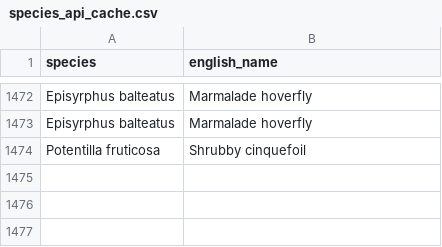
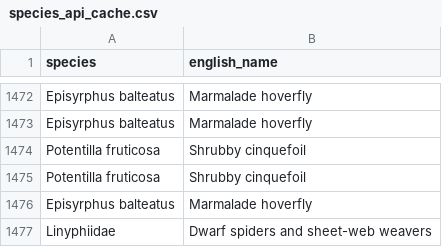
Before and after one commit to lswoboda2/biodiversity-dashboard, a CSV file: species_api_cache.csv, drawn as a sheet; only a part is shown, gaps mark what is left out.

```diff
--- a/species_api_cache.csv
+++ b/species_api_cache.csv
@@ -1478 +1478,4 @@ Episyrphus balteatus,Marmalade hoverfly
 Potentilla fruticosa,Shrubby cinquefoil
+Potentilla fruticosa,Shrubby cinquefoil
+Episyrphus balteatus,Marmalade hoverfly
+Linyphiidae,Dwarf spiders and sheet-web weavers
```
Also changed, not shown: 1 other file.
